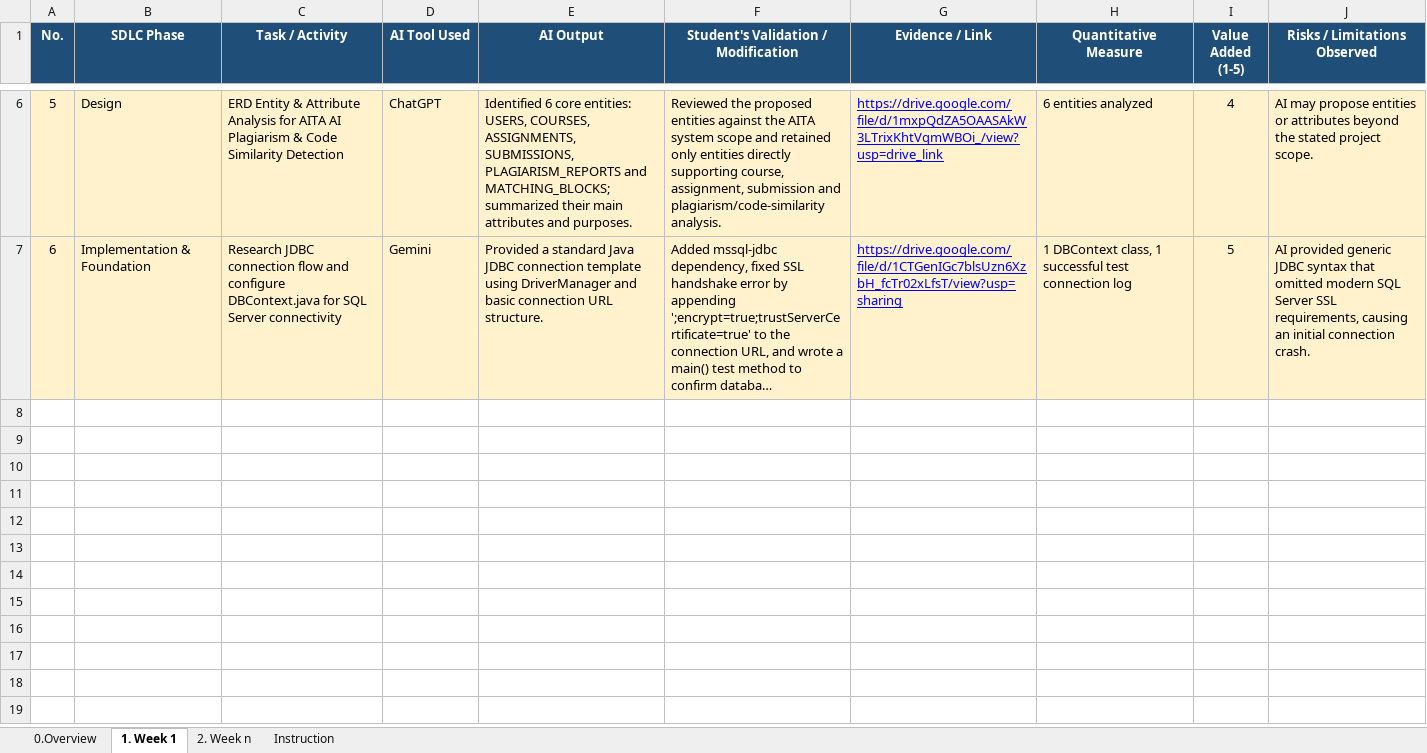
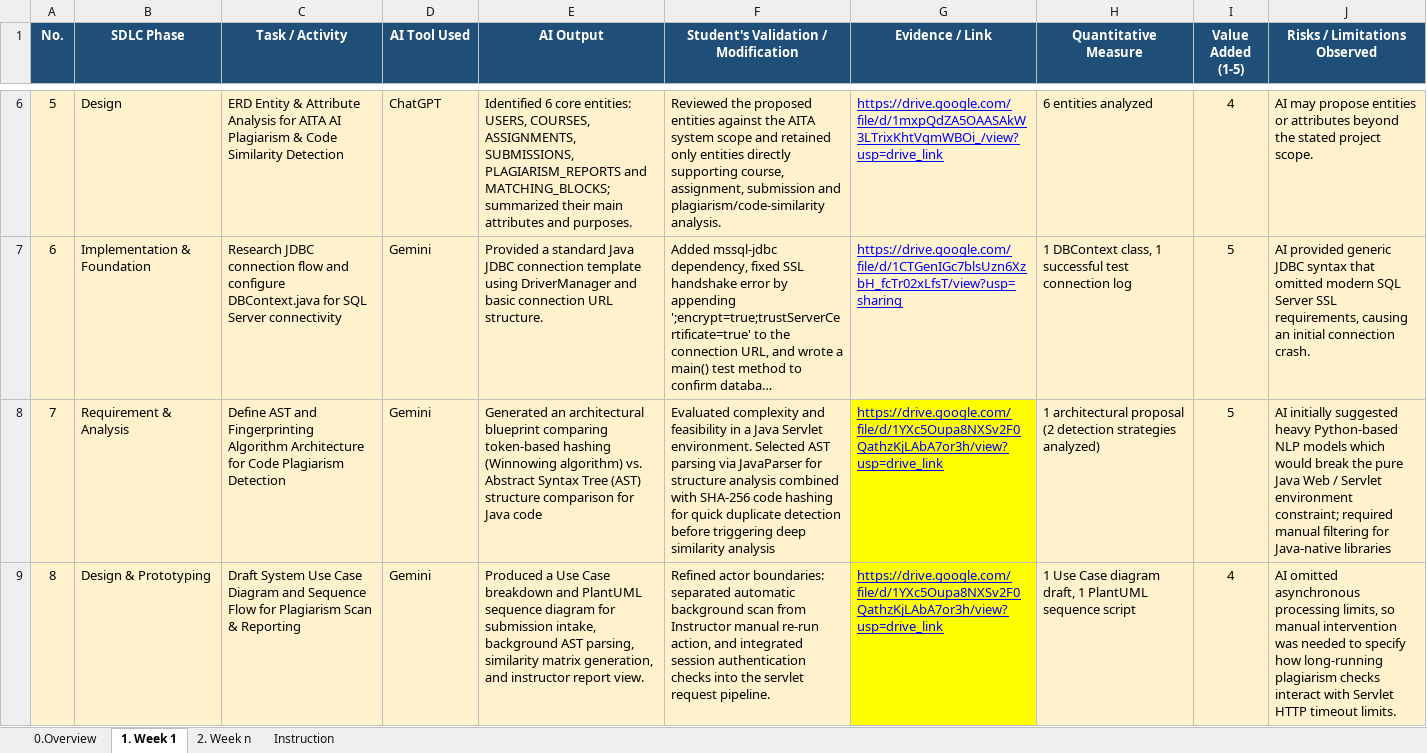
Before and after one commit to Phucstack/aita-plagiarism-detection, an Excel workbook: Template_PRJ301_AI_Usage_Report_Template 10.xlsx, sheet 1. Week 1, drawn as a sheet; only a part is shown, gaps mark what is left out; long unchanged cells end in …; values as stored, in another font and other column widths than the file's, no borders; the diff names each change by its address in the sheet, - before the commit and + after, or states it on an @@ line.

Commit message:
Add files via upload

```diff
--- a/Template_PRJ301_AI_Usage_Report_Template 10.xlsx (sheet 1. Week 1)
+++ b/Template_PRJ301_AI_Usage_Report_Template 10.xlsx (sheet 1. Week 1)
+row 8: 7 | Requirement & Analysis | Define AST and Fingerprinting Algorithm Architecture for Code Plagiarism Detection | Gemini | Generated an architectural blueprint comparing token-based hashing (Winnowing algorithm) vs. Abstract Syntax Tree (AST) structure comparison for Java code | Evaluated complexity and feasibility in a Java Servlet environment. Selected AST parsing via JavaParser for structure analysis combined with SHA-256 code hashing for quick duplicate detection before triggering deep similarity analysis | https://drive.google.com/file/d/1YXc5Oupa8NXSv2F0QathzKjLAbA7or3h/view?usp=drive_link | 1 architectural proposal (2 detection strategies analyzed) | 5 | AI initially suggested heavy Python-based NLP models which would break the pure Java Web / Servlet environment constraint; required manual filtering for Java-native libraries
+row 9: 8 | Design & Prototyping | Draft System Use Case Diagram and Sequence Flow for Plagiarism Scan & Reporting | Gemini | Produced a Use Case breakdown and PlantUML sequence diagram for submission intake, background AST parsing, similarity matrix generation, and instructor report view. | Refined actor boundaries: separated automatic background scan from Instructor manual re-run action, and integrated session authentication checks into the servlet request pipeline. | https://drive.google.com/file/d/1YXc5Oupa8NXSv2F0QathzKjLAbA7or3h/view?usp=drive_link | 1 Use Case diagram draft, 1 PlantUML sequence script | 4 | AI omitted asynchronous processing limits, so manual intervention was needed to specify how long-running plagiarism checks interact with Servlet HTTP timeout limits.
```
Also changed, not shown: sheet 0.Overview.
